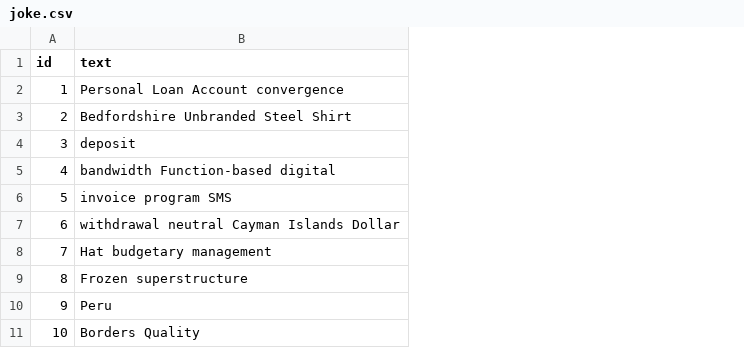
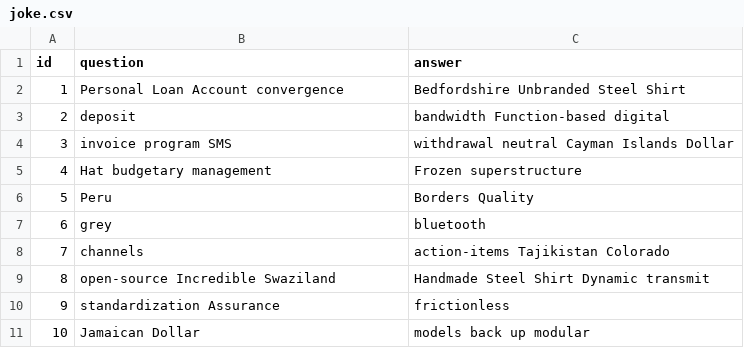
Before and after one commit to fhery021/jhipster-joke-monolith-test, a CSV file: src/main/resources/config/liquibase/fake-data/joke.csv, drawn as a sheet; the diff names each change by its address in the sheet, - before the commit and + after, or states it on an @@ line.

Commit message:
Generate entities from JDL Model `JokeMonolithTest`
See https://start.jhipster.tech/jdl-studio/#!/view/c69ccf8f-69dc-4c53-8ab0-ac73cec558d4

```diff
--- a/src/main/resources/config/liquibase/fake-data/joke.csv
+++ b/src/main/resources/config/liquibase/fake-data/joke.csv
+column C (answer), rows 2-11: Bedfordshire Unbranded Steel Shirt | bandwidth Function-based digital | withdrawal neutral Cayman Islands Dollar | Frozen superstructure | Borders Quality | bluetooth | action-items Tajikistan Colorado | Handmade Steel Shirt Dynamic transmit | frictionless | models back up modular
-B1: text
+B1: question
-B3 (question): Bedfordshire Unbranded Steel Shirt
+B3 (question): deposit
-B4 (question): deposit
+B4 (question): invoice program SMS
-B5 (question): bandwidth Function-based digital
+B5 (question): Hat budgetary management
-B6 (question): invoice program SMS
+B6 (question): Peru
-B7 (question): withdrawal neutral Cayman Islands Dollar
+B7 (question): grey
-B8 (question): Hat budgetary management
+B8 (question): channels
-B9 (question): Frozen superstructure
+B9 (question): open-source Incredible Swaziland
-B10 (question): Peru
+B10 (question): standardization Assurance
-B11 (question): Borders Quality
+B11 (question): Jamaican Dollar
```
Also changed, not shown: 12 other files.
